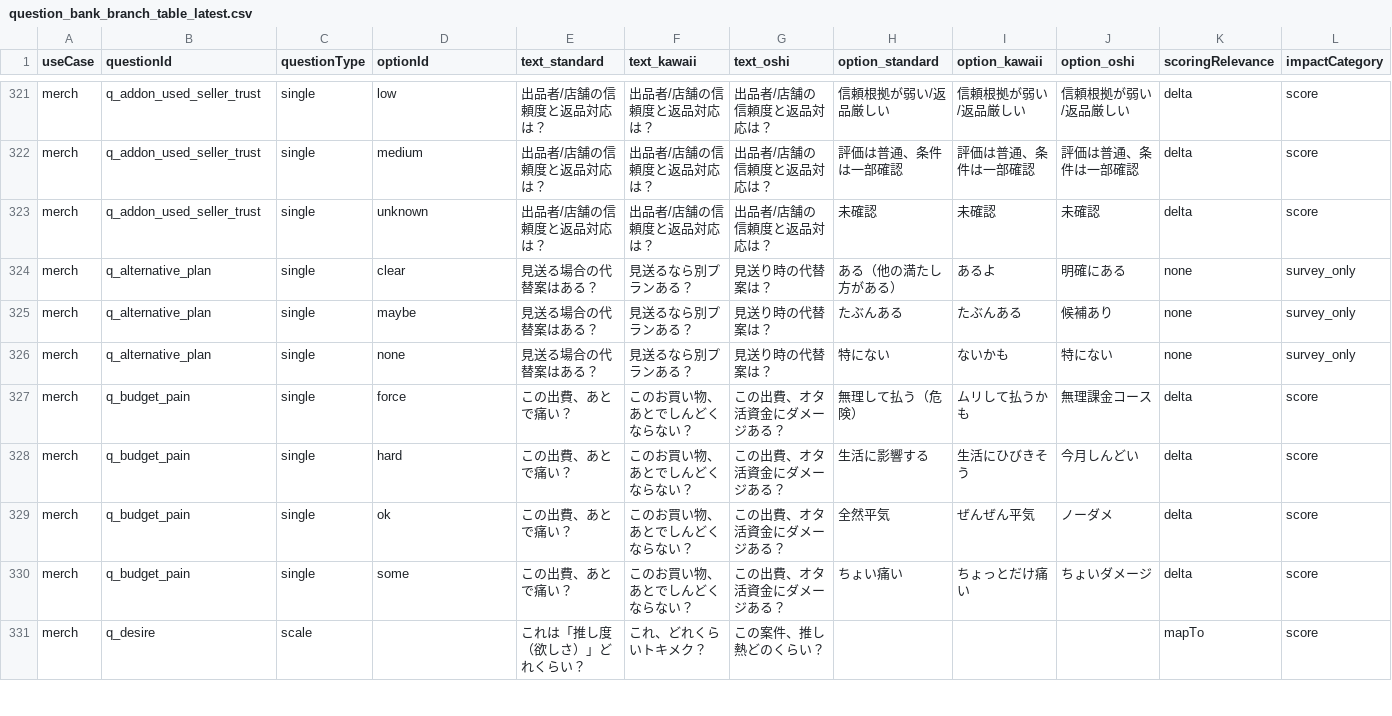
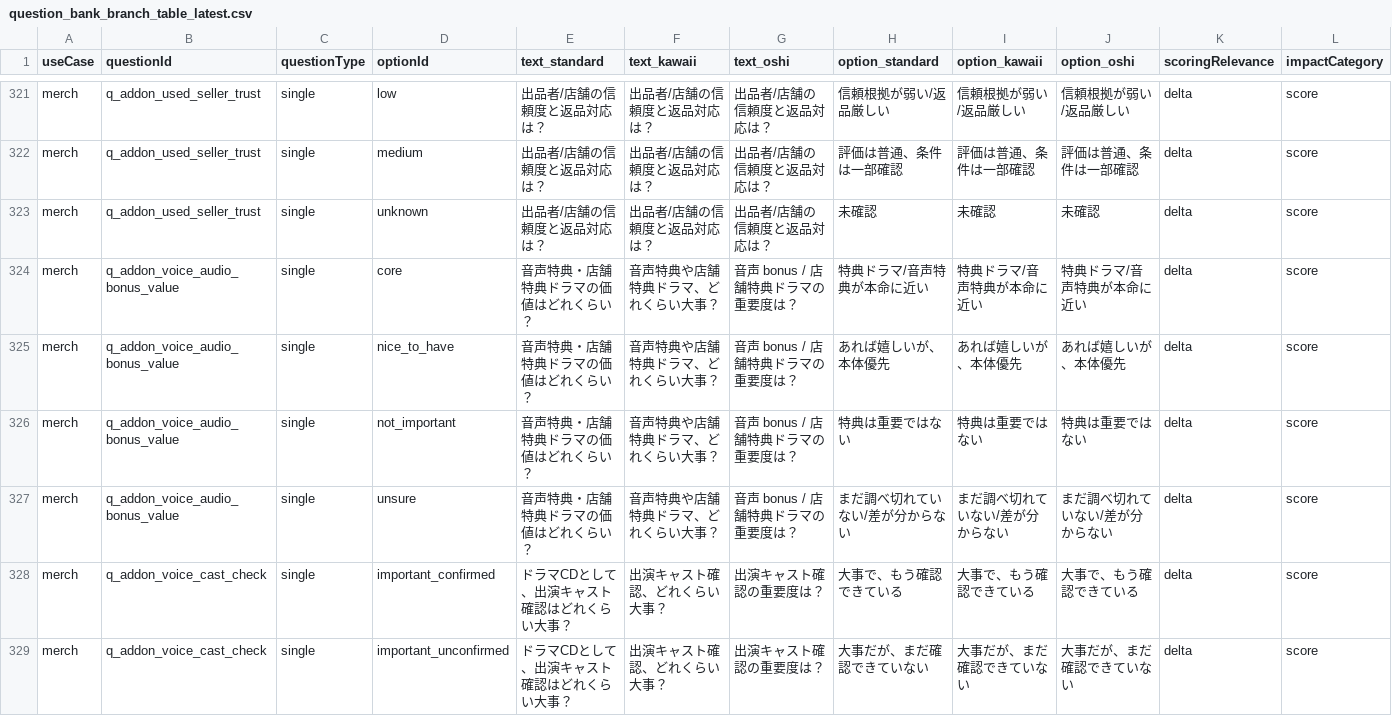
Before and after one commit to Chipwwwwww/oshihapi-pushi-buy-diagnosis, a CSV file: docs/question_bank_branch_table_latest.csv, drawn as a sheet; only a part is shown, gaps mark what is left out; the shorter side is filled out with more unchanged rows; rows hold the shown columns only; the diff covers the shown part only; the diff names each change by its address in the sheet, - before the commit and + after, or states it on an @@ line.

Commit message:
Add drama CD voice-media addon flow

```diff
--- a/docs/question_bank_branch_table_latest.csv
+++ b/docs/question_bank_branch_table_latest.csv
+row 324: merch | q_addon_voice_audio_bonus_value | single | core | 音声特典・店舗特典ドラマの価値はどれくらい？ | 音声特典や店舗特典ドラマ、どれくらい大事？ | 音声 bonus / 店舗特典ドラマの重要度は？ | 特典ドラマ/音声特典が本命に近い | 特典ドラマ/音声特典が本命に近い | 特典ドラマ/音声特典が本命に近い | delta | score
+row 325: merch | q_addon_voice_audio_bonus_value | single | nice_to_have | 音声特典・店舗特典ドラマの価値はどれくらい？ | 音声特典や店舗特典ドラマ、どれくらい大事？ | 音声 bonus / 店舗特典ドラマの重要度は？ | あれば嬉しいが、本体優先 | あれば嬉しいが、本体優先 | あれば嬉しいが、本体優先 | delta | score
+row 326: merch | q_addon_voice_audio_bonus_value | single | not_important | 音声特典・店舗特典ドラマの価値はどれくらい？ | 音声特典や店舗特典ドラマ、どれくらい大事？ | 音声 bonus / 店舗特典ドラマの重要度は？ | 特典は重要ではない | 特典は重要ではない | 特典は重要ではない | delta | score
+row 327: merch | q_addon_voice_audio_bonus_value | single | unsure | 音声特典・店舗特典ドラマの価値はどれくらい？ | 音声特典や店舗特典ドラマ、どれくらい大事？ | 音声 bonus / 店舗特典ドラマの重要度は？ | まだ調べ切れていない/差が分からない | まだ調べ切れていない/差が分からない | まだ調べ切れていない/差が分からない | delta | score
+row 328: merch | q_addon_voice_cast_check | single | important_confirmed | ドラマCDとして、出演キャスト確認はどれくらい大事？ | 出演キャスト確認、どれくらい大事？ | 出演キャスト確認の重要度は？ | 大事で、もう確認できている | 大事で、もう確認できている | 大事で、もう確認できている | delta | score
+row 329: merch | q_addon_voice_cast_check | single | important_unconfirmed | ドラマCDとして、出演キャスト確認はどれくらい大事？ | 出演キャスト確認、どれくらい大事？ | 出演キャスト確認の重要度は？ | 大事だが、まだ確認できていない | 大事だが、まだ確認できていない | 大事だが、まだ確認できていない | delta | score
```
Also changed, not shown: 5 added rows elsewhere in this file, 13 other files.
